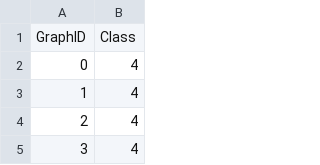
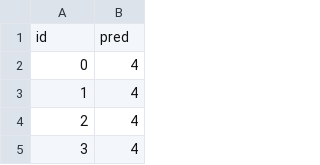
Before and after one commit to FedericoMiscione/DL_Homework, a CSV file: submission/testset_D.csv, drawn as a sheet; only a part is shown; removed rows and columns are numbered as before the commit, all else as after; the diff names each change by its address in the sheet, - before the commit and + after, or states it on an @@ line.

```diff
--- a/submission/testset_D.csv
+++ b/submission/testset_D.csv
-row 1: GraphID | Class
+row 1: id | pred
```
Also changed, not shown: submission/testset_A.csv, submission/testset_B.csv, 1 other file.
